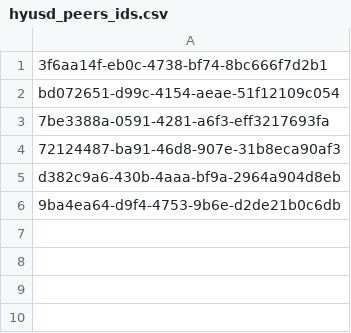
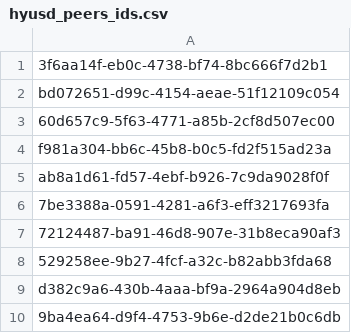
Before and after one commit to ivancamps/defi-lp-landscape, a CSV file: hyusd_peers_ids.csv, drawn as a sheet.

```diff
--- a/hyusd_peers_ids.csv
+++ b/hyusd_peers_ids.csv
@@ -2,4 +2,8 @@
 bd072651-d99c-4154-aeae-51f12109c054
+60d657c9-5f63-4771-a85b-2cf8d507ec00
+f981a304-bb6c-45b8-b0c5-fd2f515ad23a
+ab8a1d61-fd57-4ebf-b926-7c9da9028f0f
 7be3388a-0591-4281-a6f3-eff3217693fa
 72124487-ba91-46d8-907e-31b8eca90af3
+529258ee-9b27-4fcf-a32c-b82abb3fda68
 d382c9a6-430b-4aaa-bf9a-2964a904d8eb
```
Also changed, not shown: pool_ids.csv, 2 other files.
